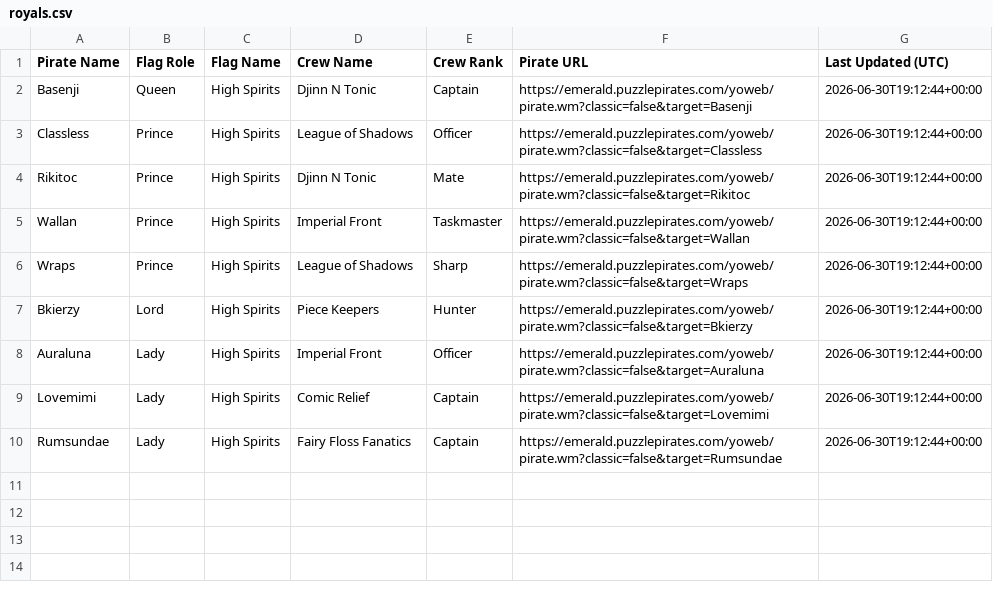
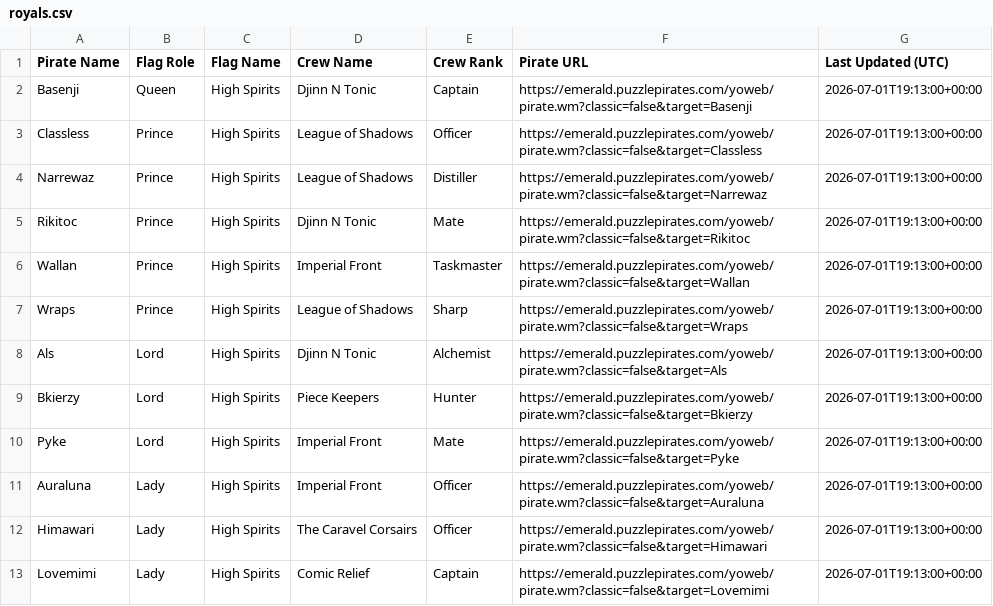
Before and after one commit to RikitoC/RikitoC.github.io, a CSV file: data/royals.csv, drawn as a sheet.

```diff
--- a/data/royals.csv
+++ b/data/royals.csv
@@ -1,10 +1,13 @@
 Pirate Name,Flag Role,Flag Name,Crew Name,Crew Rank,Pirate URL,Last Updated (UTC)
-Basenji,Queen,High Spirits,Djinn N Tonic,Captain,https://emerald.puzzlepirates.com/yoweb/pirate.wm?classic=false&target=Basenji,2026-06-30T19:12:44+00:00
-Classless,Prince,High Spirits,League of Shadows,Officer,https://emerald.puzzlepirates.com/yoweb/pirate.wm?classic=false&target=Classless,2026-06-30T19:12:44+00:00
-Rikitoc,Prince,High Spirits,Djinn N Tonic,Mate,https://emerald.puzzlepirates.com/yoweb/pirate.wm?classic=false&target=Rikitoc,2026-06-30T19:12:44+00:00
-Wallan,Prince,High Spirits,Imperial Front,Taskmaster,https://emerald.puzzlepirates.com/yoweb/pirate.wm?classic=false&target=Wallan,2026-06-30T19:12:44+00:00
-Wraps,Prince,High Spirits,League of Shadows,Sharp,https://emerald.puzzlepirates.com/yoweb/pirate.wm?classic=false&target=Wraps,2026-06-30T19:12:44+00:00
-Bkierzy,Lord,High Spirits,Piece Keepers,Hunter,https://emerald.puzzlepirates.com/yoweb/pirate.wm?classic=false&target=Bkierzy,2026-06-30T19:12:44+00:00
-Auraluna,Lady,High Spirits,Imperial Front,Officer,https://emerald.puzzlepirates.com/yoweb/pirate.wm?classic=false&target=Auraluna,2026-06-30T19:12:44+00:00
-Lovemimi,Lady,High Spirits,Comic Relief,Captain,https://emerald.puzzlepirates.com/yoweb/pirate.wm?classic=false&target=Lovemimi,2026-06-30T19:12:44+00:00
-Rumsundae,Lady,High Spirits,Fairy Floss Fanatics,Captain,https://emerald.puzzlepirates.com/yoweb/pirate.wm?classic=false&target=Rumsundae,2026-06-30T19:12:44+00:00
+Basenji,Queen,High Spirits,Djinn N Tonic,Captain,https://emerald.puzzlepirates.com/yoweb/pirate.wm?classic=false&target=Basenji,2026-07-01T19:13:00+00:00
+Classless,Prince,High Spirits,League of Shadows,Officer,https://emerald.puzzlepirates.com/yoweb/pirate.wm?classic=false&target=Classless,2026-07-01T19:13:00+00:00
+Narrewaz,Prince,High Spirits,League of Shadows,Distiller,https://emerald.puzzlepirates.com/yoweb/pirate.wm?classic=false&target=Narrewaz,2026-07-01T19:13:00+00:00
+Rikitoc,Prince,High Spirits,Djinn N Tonic,Mate,https://emerald.puzzlepirates.com/yoweb/pirate.wm?classic=false&target=Rikitoc,2026-07-01T19:13:00+00:00
+Wallan,Prince,High Spirits,Imperial Front,Taskmaster,https://emerald.puzzlepirates.com/yoweb/pirate.wm?classic=false&target=Wallan,2026-07-01T19:13:00+00:00
+Wraps,Prince,High Spirits,League of Shadows,Sharp,https://emerald.puzzlepirates.com/yoweb/pirate.wm?classic=false&target=Wraps,2026-07-01T19:13:00+00:00
+Als,Lord,High Spirits,Djinn N Tonic,Alchemist,https://emerald.puzzlepirates.com/yoweb/pirate.wm?classic=false&target=Als,2026-07-01T19:13:00+00:00
+Bkierzy,Lord,High Spirits,Piece Keepers,Hunter,https://emerald.puzzlepirates.com/yoweb/pirate.wm?classic=false&target=Bkierzy,2026-07-01T19:13:00+00:00
+Pyke,Lord,High Spirits,Imperial Front,Mate,https://emerald.puzzlepirates.com/yoweb/pirate.wm?classic=false&target=Pyke,2026-07-01T19:13:00+00:00
+Auraluna,Lady,High Spirits,Imperial Front,Officer,https://emerald.puzzlepirates.com/yoweb/pirate.wm?classic=false&target=Auraluna,2026-07-01T19:13:00+00:00
+Himawari,Lady,High Spirits,The Caravel Corsairs,Officer,https://emerald.puzzlepirates.com/yoweb/pirate.wm?classic=false&target=Himawari,2026-07-01T19:13:00+00:00
+Lovemimi,Lady,High Spirits,Comic Relief,Captain,https://emerald.puzzlepirates.com/yoweb/pirate.wm?classic=false&target=Lovemimi,2026-07-01T19:13:00+00:00
```
Also changed, not shown: data/crew_details.csv, data/crews.csv, 8 other files.
